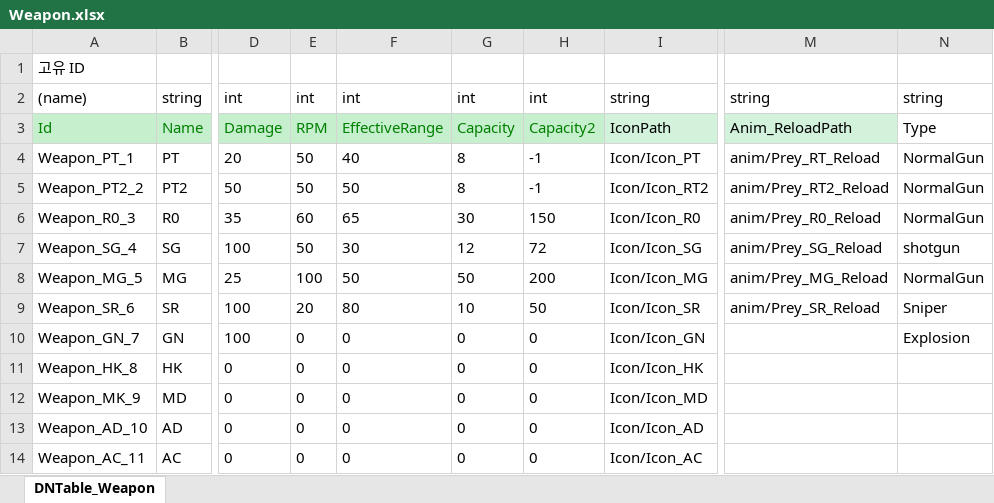
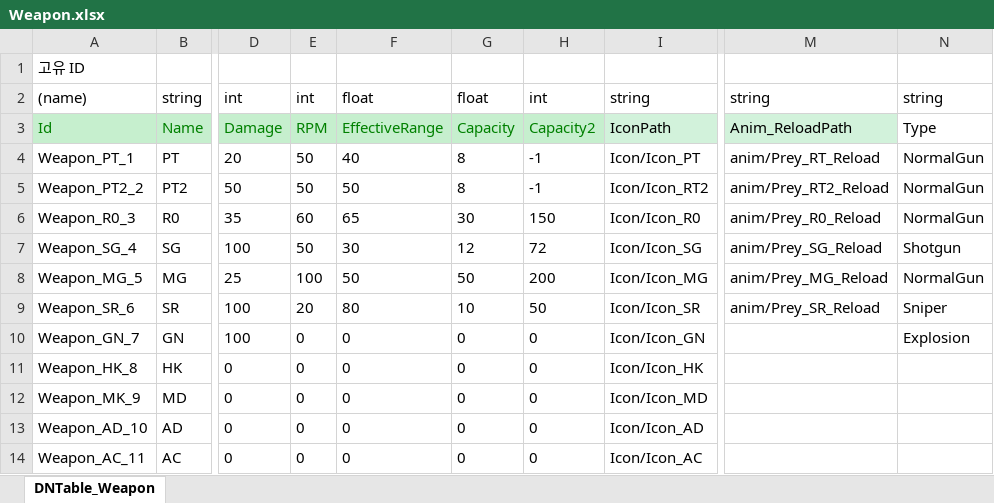
Before and after one commit to syh4228/Unity2Dproject, an Excel workbook: JsonConverter/ExcelFiles/Weapon.xlsx, sheet DNTable_Weapon, drawn as a sheet; only a part is shown, gaps mark what is left out; values as stored, in another font and other column widths than the file's, no borders; the diff names each change by its address in the sheet, - before the commit and + after, or states it on an @@ line.

```diff
--- a/JsonConverter/ExcelFiles/Weapon.xlsx (sheet DNTable_Weapon)
+++ b/JsonConverter/ExcelFiles/Weapon.xlsx (sheet DNTable_Weapon)
-F2: int
+F2: float
-G2: int
+G2: float
-N7: shotgun
+N7: Shotgun
```
Also changed, not shown: 10 other files.
